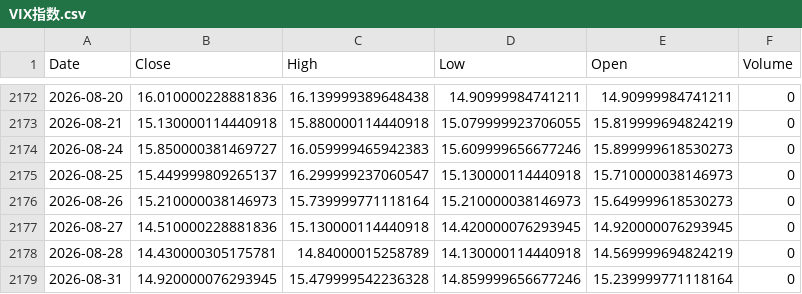
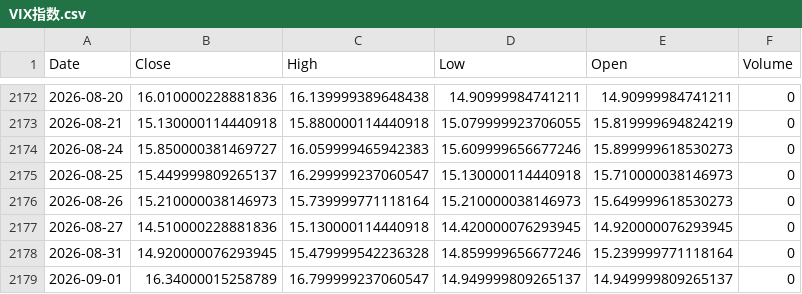
Before and after one commit to Jaren-Vquant/chooser_option_Pipeline, a CSV file: scripts/raw_data/VIX指数.csv, drawn as a sheet; only a part is shown, gaps mark what is left out; removed rows and columns are numbered as before the commit, all else as after; the diff names each change by its address in the sheet, - before the commit and + after, or states it on an @@ line.

```diff
--- a/scripts/raw_data/VIX指数.csv
+++ b/scripts/raw_data/VIX指数.csv
-row 2178: 2026-08-28 | 14.430000305175781 | 14.84000015258789 | 14.130000114440918 | 14.569999694824219 | 0
+row 2179: 2026-09-01 | 16.34000015258789 | 16.799999237060547 | 14.949999809265137 | 14.949999809265137 | 0
```
Also changed, not shown: scripts/new_data/features.csv, scripts/new_data/merged_clean.csv, 2 other files.
